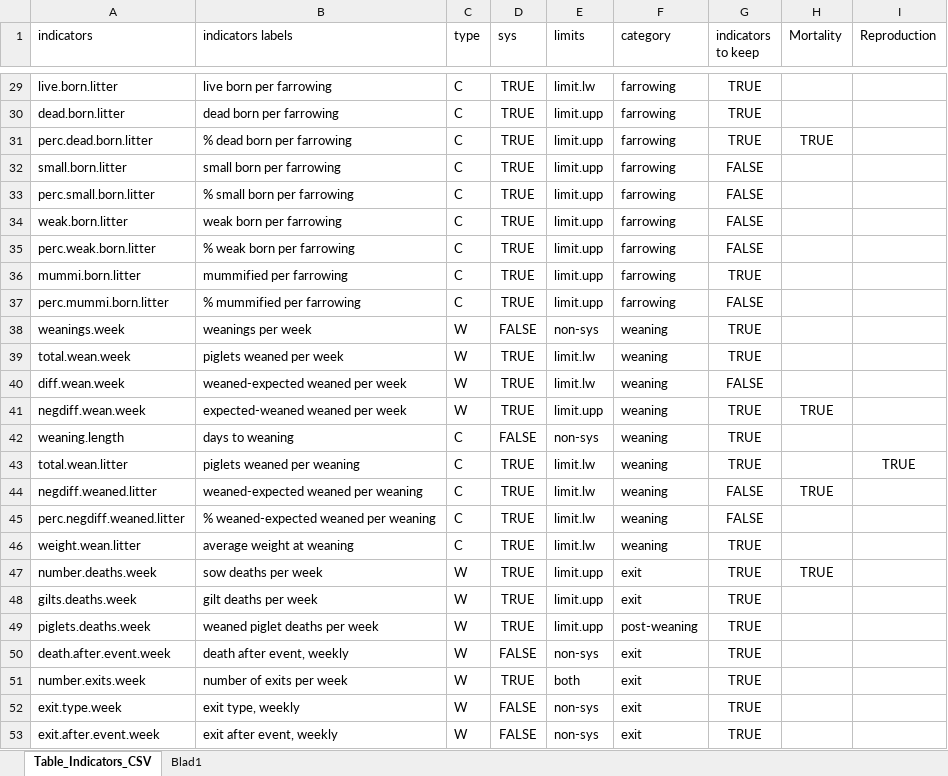
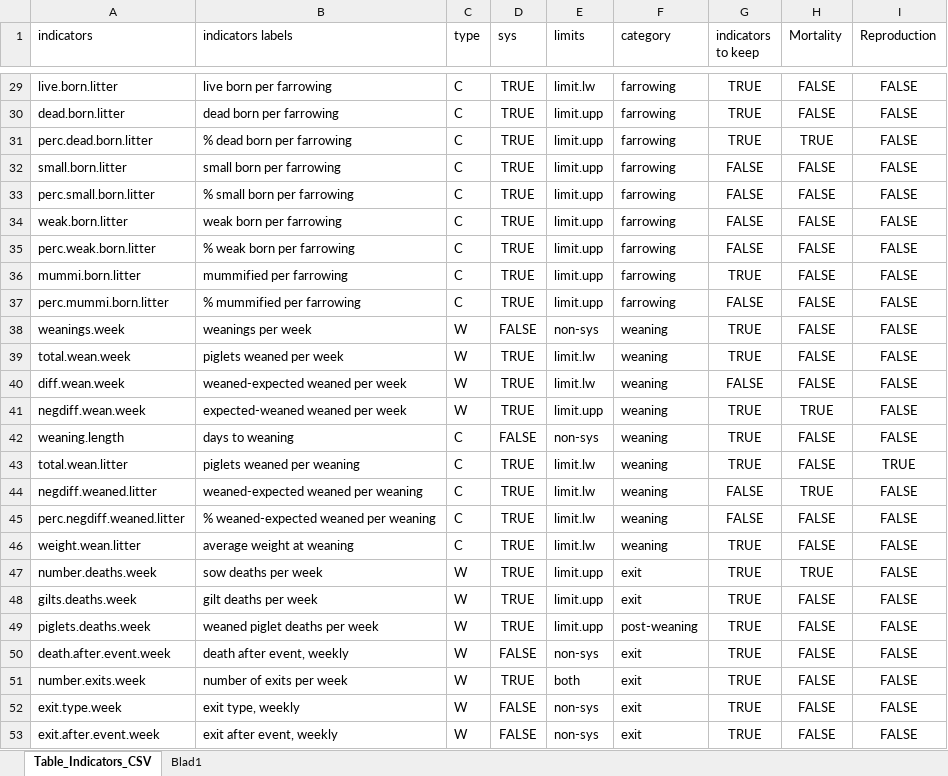
Before and after one commit to SVA-SE/PigPeaks, an Excel workbook: indicators.xlsx, sheet Table_Indicators_CSV, drawn as a sheet; only a part is shown, gaps mark what is left out; values as stored, in another font and other column widths than the file's, no borders; table styles not drawn; the diff covers the shown part only; the diff names each change by its address in the sheet, - before the commit and + after, or states it on an @@ line.

Commit message:
Fill in false

```diff
--- a/indicators.xlsx (sheet Table_Indicators_CSV)
+++ b/indicators.xlsx (sheet Table_Indicators_CSV)
-H29:H30 (Mortality): (empty)
+H29:H30 (Mortality): FALSE
-I29:I42 (Reproduction): (empty)
+I29:I42 (Reproduction): FALSE
-H32:H40 (Mortality): (empty)
+H32:H40 (Mortality): FALSE
-H42:H43 (Mortality): (empty)
+H42:H43 (Mortality): FALSE
-I44:I53 (Reproduction): (empty)
+I44:I53 (Reproduction): FALSE
-H45:H46 (Mortality): (empty)
+H45:H46 (Mortality): FALSE
-H48:H53 (Mortality): (empty)
+H48:H53 (Mortality): FALSE
```
Also changed, not shown: 50 edited cells elsewhere in this sheet.
